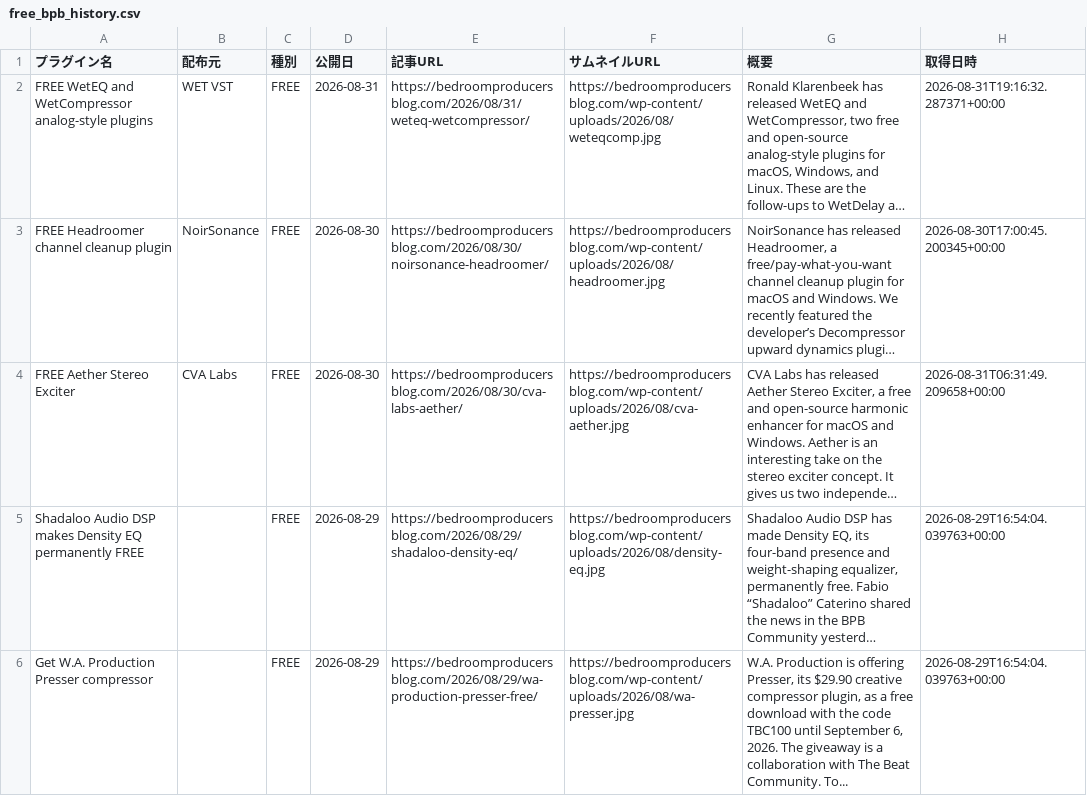
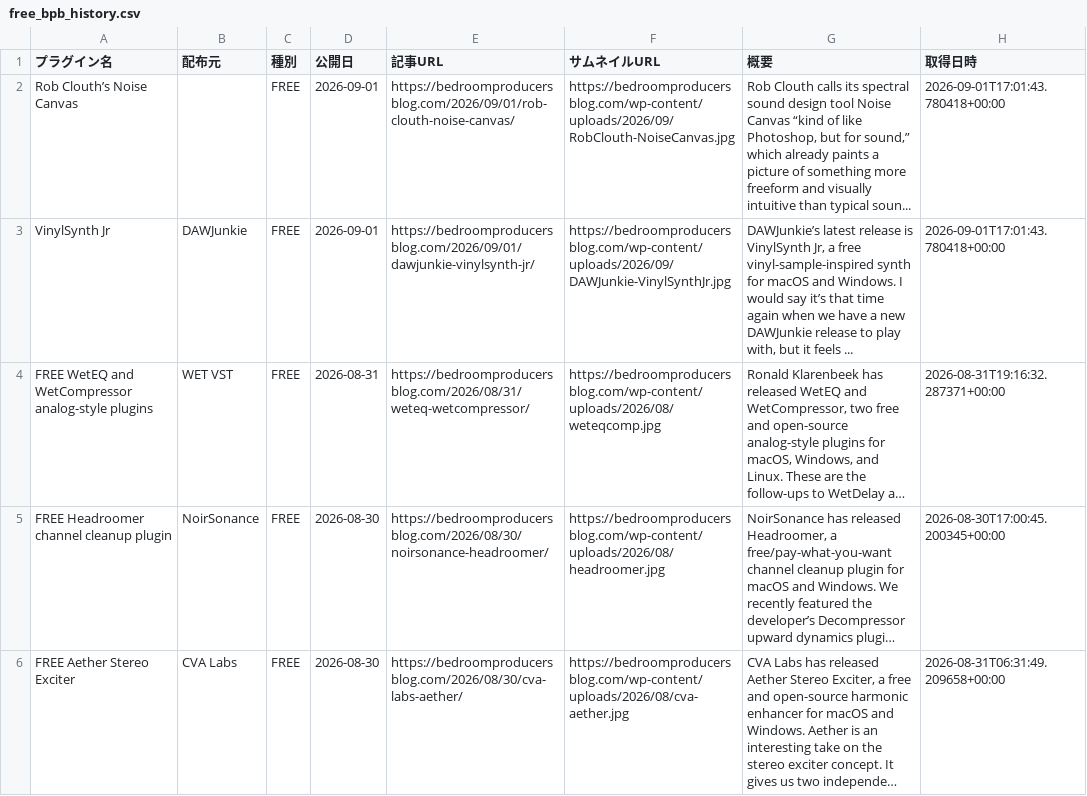
Before and after one commit to Plugin-Tsushin/plugin-boutique-scraper, a CSV file: output/free_bpb_history.csv, drawn as a sheet; only a part is shown; the shorter side is filled out with more unchanged rows; long unchanged cells end in …; the diff names each change by its address in the sheet, - before the commit and + after, or states it on an @@ line.

```diff
--- a/output/free_bpb_history.csv
+++ b/output/free_bpb_history.csv
+row 2: Rob Clouth’s Noise Canvas |  | FREE | 2026-09-01 | https://bedroomproducersblog.com/2026/09/01/rob-clouth-noise-canvas/ | https://bedroomproducersblog.com/wp-content/uploads/2026/09/RobClouth-NoiseCanvas.jpg | Rob Clouth calls its spectral sound design tool Noise Canvas “kind of like Photoshop, but for sound,” which already paints a picture of something more freeform and visually intuitive than typical soun... | 2026-09-01T17:01:43.780418+00:00
+row 3: VinylSynth Jr | DAWJunkie | FREE | 2026-09-01 | https://bedroomproducersblog.com/2026/09/01/dawjunkie-vinylsynth-jr/ | https://bedroomproducersblog.com/wp-content/uploads/2026/09/DAWJunkie-VinylSynthJr.jpg | DAWJunkie’s latest release is VinylSynth Jr, a free vinyl-sample-inspired synth for macOS and Windows. I would say it’s that time again when we have a new DAWJunkie release to play with, but it feels ... | 2026-09-01T17:01:43.780418+00:00
```
Also changed, not shown: 1 other file.
